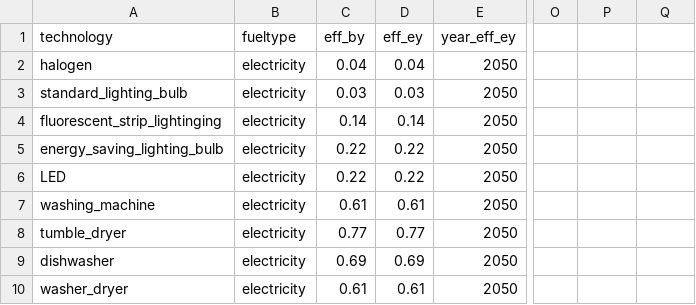
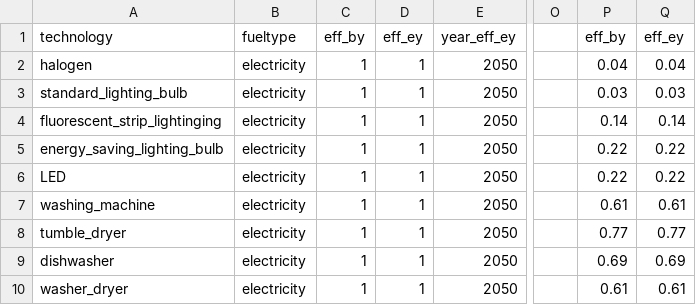
Before and after one commit to nismod/energy_demand, a CSV file: config_data/technology_definition.csv, drawn as a sheet; only a part is shown, gaps mark what is left out; the diff covers the shown part only; the diff names each change by its address in the sheet, - before the commit and + after, or states it on an @@ line.

```diff
--- a/config_data/technology_definition.csv
+++ b/config_data/technology_definition.csv
-P1: (empty)
+P1: eff_by
-Q1: (empty)
+Q1: eff_ey
-C2 (eff_by): 0.04
+C2 (eff_by): 1
-D2 (eff_ey): 0.04
+D2 (eff_ey): 1
-P2 (eff_by): (empty)
+P2 (eff_by): 0.04
-Q2 (eff_ey): (empty)
+Q2 (eff_ey): 0.04
-C3 (eff_by): 0.03
+C3 (eff_by): 1
-D3 (eff_ey): 0.03
+D3 (eff_ey): 1
-P3 (eff_by): (empty)
+P3 (eff_by): 0.03
-Q3 (eff_ey): (empty)
+Q3 (eff_ey): 0.03
-C4 (eff_by): 0.14
+C4 (eff_by): 1
-D4 (eff_ey): 0.14
+D4 (eff_ey): 1
-P4 (eff_by): (empty)
+P4 (eff_by): 0.14
-Q4 (eff_ey): (empty)
+Q4 (eff_ey): 0.14
-C5:C6 (eff_by): 0.22
+C5:C6 (eff_by): 1
-D5:D6 (eff_ey): 0.22
+D5:D6 (eff_ey): 1
-P5:P6 (eff_by): (empty)
+P5:P6 (eff_by): 0.22
-Q5:Q6 (eff_ey): (empty)
+Q5:Q6 (eff_ey): 0.22
-C7 (eff_by): 0.61
+C7 (eff_by): 1
-D7 (eff_ey): 0.61
+D7 (eff_ey): 1
-P7 (eff_by): (empty)
+P7 (eff_by): 0.61
-Q7 (eff_ey): (empty)
+Q7 (eff_ey): 0.61
-C8 (eff_by): 0.77
+C8 (eff_by): 1
-D8 (eff_ey): 0.77
+D8 (eff_ey): 1
-P8 (eff_by): (empty)
+P8 (eff_by): 0.77
-Q8 (eff_ey): (empty)
+Q8 (eff_ey): 0.77
-C9 (eff_by): 0.69
+C9 (eff_by): 1
-D9 (eff_ey): 0.69
+D9 (eff_ey): 1
-P9 (eff_by): (empty)
+P9 (eff_by): 0.69
-Q9 (eff_ey): (empty)
+Q9 (eff_ey): 0.69
-C10 (eff_by): 0.61
+C10 (eff_by): 1
-D10 (eff_ey): 0.61
+D10 (eff_ey): 1
-P10 (eff_by): (empty)
+P10 (eff_by): 0.61
-Q10 (eff_ey): (empty)
+Q10 (eff_ey): 0.61
```
Also changed, not shown: 136 edited cells elsewhere in this file, 4 other files.
